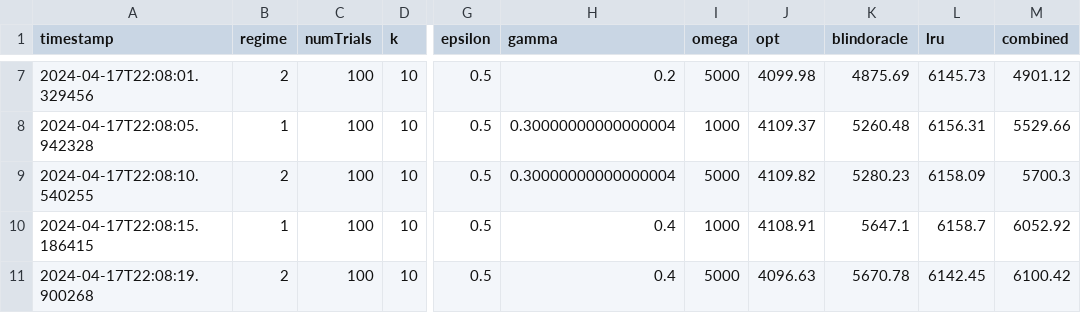
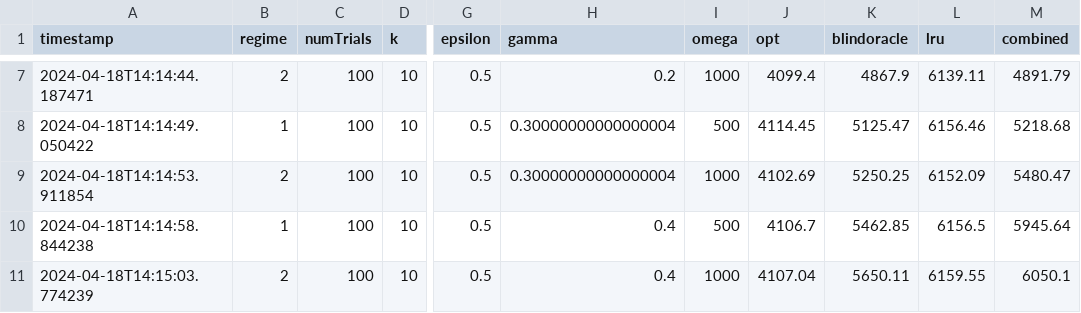
Before and after one commit to atul-ramkrishnan/Paging, a CSV file: data/trend4.csv, drawn as a sheet; only a part is shown, gaps mark what is left out; the diff covers the shown part only; the diff names each change by its address in the sheet, - before the commit and + after, or states it on an @@ line.

```diff
--- a/data/trend4.csv
+++ b/data/trend4.csv
-A7 (timestamp): 2024-04-17T22:08:01.329456
+A7 (timestamp): 2024-04-18T14:14:44.187471
-I7 (omega): 5000
+I7 (omega): 1000
-J7 (opt): 4099.98
+J7 (opt): 4099.4
-K7 (blindoracle): 4875.69
+K7 (blindoracle): 4867.9
-L7 (lru): 6145.73
+L7 (lru): 6139.11
-M7 (combined): 4901.12
+M7 (combined): 4891.79
-A8 (timestamp): 2024-04-17T22:08:05.942328
+A8 (timestamp): 2024-04-18T14:14:49.050422
-I8 (omega): 1000
+I8 (omega): 500
-J8 (opt): 4109.37
+J8 (opt): 4114.45
-K8 (blindoracle): 5260.48
+K8 (blindoracle): 5125.47
-L8 (lru): 6156.31
+L8 (lru): 6156.46
-M8 (combined): 5529.66
+M8 (combined): 5218.68
-A9 (timestamp): 2024-04-17T22:08:10.540255
+A9 (timestamp): 2024-04-18T14:14:53.911854
-I9 (omega): 5000
+I9 (omega): 1000
-J9 (opt): 4109.82
+J9 (opt): 4102.69
-K9 (blindoracle): 5280.23
+K9 (blindoracle): 5250.25
-L9 (lru): 6158.09
+L9 (lru): 6152.09
-M9 (combined): 5700.3
+M9 (combined): 5480.47
-A10 (timestamp): 2024-04-17T22:08:15.186415
+A10 (timestamp): 2024-04-18T14:14:58.844238
-I10 (omega): 1000
+I10 (omega): 500
-J10 (opt): 4108.91
+J10 (opt): 4106.7
-K10 (blindoracle): 5647.1
+K10 (blindoracle): 5462.85
-L10 (lru): 6158.7
+L10 (lru): 6156.5
-M10 (combined): 6052.92
+M10 (combined): 5945.64
-A11 (timestamp): 2024-04-17T22:08:19.900268
+A11 (timestamp): 2024-04-18T14:15:03.774239
-I11 (omega): 5000
+I11 (omega): 1000
-J11 (opt): 4096.63
+J11 (opt): 4107.04
-K11 (blindoracle): 5670.78
+K11 (blindoracle): 5650.11
-L11 (lru): 6142.45
+L11 (lru): 6159.55
-M11 (combined): 6100.42
+M11 (combined): 6050.1
```
Also changed, not shown: 102 edited cells elsewhere in this file, data/trend1.csv, data/trend3.csv.
